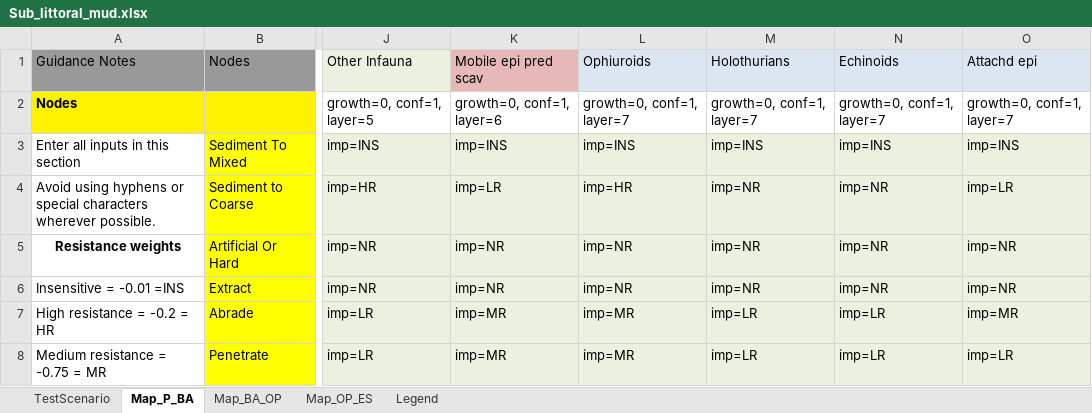
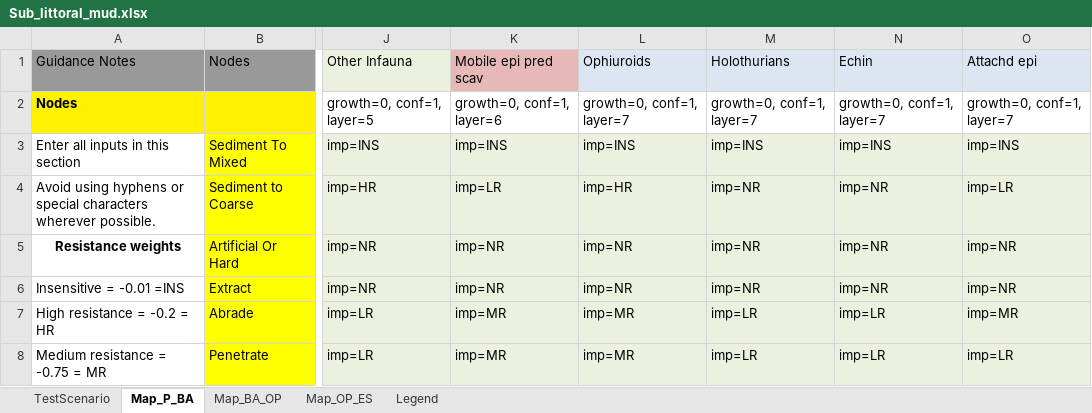
Before and after one commit to jncc/meso-tool, an Excel workbook: data/Sub_littoral_mud.xlsx, sheet Map_P_BA, drawn as a sheet; only a part is shown, gaps mark what is left out; values as stored, in another font and other column widths than the file's, no borders; conditional formats not drawn; the diff names each change by its address in the sheet, - before the commit and + after, or states it on an @@ line.

Commit message:
git revert borked mud spreadsheet

```diff
--- a/data/Sub_littoral_mud.xlsx (sheet Map_P_BA)
+++ b/data/Sub_littoral_mud.xlsx (sheet Map_P_BA)
-N1: Echinoids
+N1: Echin
```
